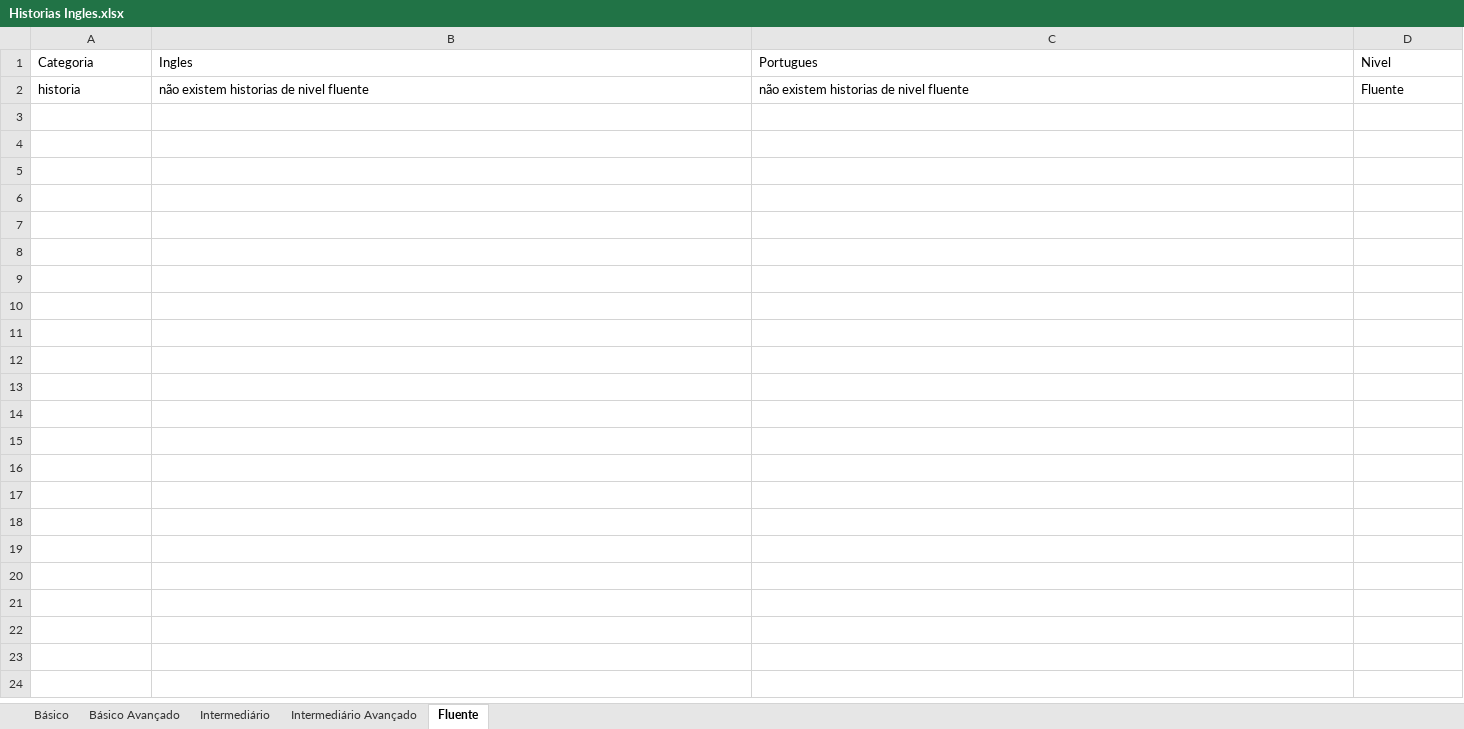
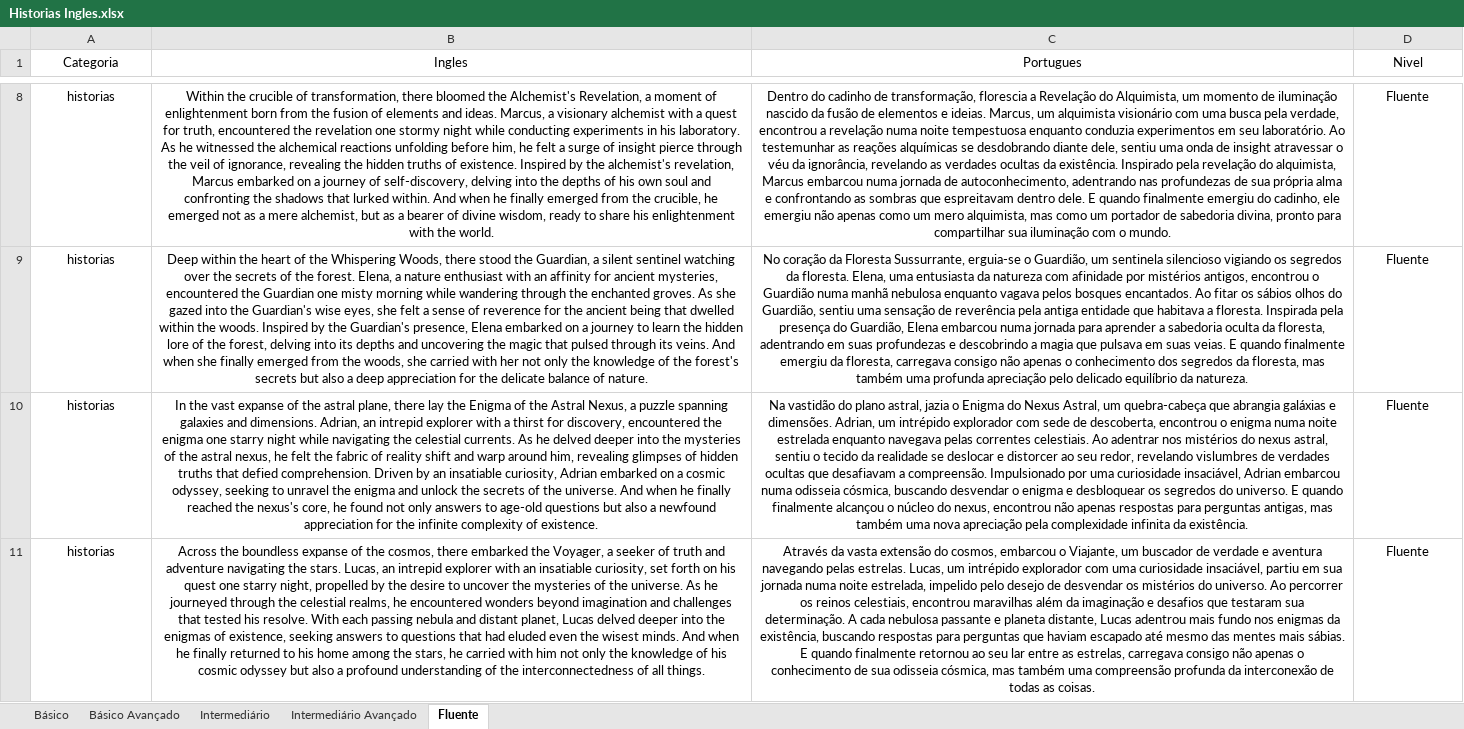
Before and after one commit to BrunoSilvaDeveloper/EnglishBot, an Excel workbook: Historias Ingles.xlsx, sheet Fluente, drawn as a sheet; only a part is shown, gaps mark what is left out; values as stored, in another font and other column widths than the file's, no borders; addresses are those after the commit; the diff covers the shown part only; the diff names each change by its address in the sheet, - before the commit and + after, or states it on an @@ line.

```diff
--- a/Historias Ingles.xlsx (sheet Fluente)
+++ b/Historias Ingles.xlsx (sheet Fluente)
-A1:D1 alignment: left
+A1:D1 alignment: center
-A8 (Categoria): historia
+A8 (Categoria): historias
-A8:D8 alignment: left
+A8:D8 alignment: center
-B8 (Ingles): não existem historias de nivel fluente
+B8 (Ingles): Within the crucible of transformation, there bloomed the Alchemist's Revelation, a moment of enlightenment born from the fusion of elements and ideas. Marcus, a visionary alchemist with a quest for truth, encountered the revelation one stormy night while conducting experiments in his laboratory. As he witnessed the alchemical reactions unfolding before him, he felt a surge of insight pierce through the veil of ignorance, revealing the hidden truths of existence. Inspired by the alchemist's revelation, Marcus embarked on a journey of self-discovery, delving into the depths of his own soul and confronting the shadows that lurked within. And when he finally emerged from the crucible, he emerged not as a mere alchemist, but as a bearer of divine wisdom, ready to share his enlightenment with the world.
-C8 (Portugues): não existem historias de nivel fluente
+C8 (Portugues): Dentro do cadinho de transformação, florescia a Revelação do Alquimista, um momento de iluminação nascido da fusão de elementos e ideias. Marcus, um alquimista visionário com uma busca pela verdade, encontrou a revelação numa noite tempestuosa enquanto conduzia experimentos em seu laboratório. Ao testemunhar as reações alquímicas se desdobrando diante dele, sentiu uma onda de insight atravessar o véu da ignorância, revelando as verdades ocultas da existência. Inspirado pela revelação do alquimista, Marcus embarcou numa jornada de autoconhecimento, adentrando nas profundezas de sua própria alma e confrontando as sombras que espreitavam dentro dele. E quando finalmente emergiu do cadinho, ele emergiu não apenas como um mero alquimista, mas como um portador de sabedoria divina, pronto para compartilhar sua iluminação com o mundo.
+row 9: historias | Deep within the heart of the Whispering Woods, there stood the Guardian, a silent sentinel watching over the secrets of the forest. Elena, a nature enthusiast with an affinity for ancient mysteries, encountered the Guardian one misty morning while wandering through the enchanted groves. As she gazed into the Guardian's wise eyes, she felt a sense of reverence for the ancient being that dwelled within the woods. Inspired by the Guardian's presence, Elena embarked on a journey to learn the hidden lore of the forest, delving into its depths and uncovering the magic that pulsed through its veins. And when she finally emerged from the woods, she carried with her not only the knowledge of the forest's secrets but also a deep appreciation for the delicate balance of nature. | No coração da Floresta Sussurrante, erguia-se o Guardião, um sentinela silencioso vigiando os segredos da floresta. Elena, uma entusiasta da natureza com afinidade por mistérios antigos, encontrou o Guardião numa manhã nebulosa enquanto vagava pelos bosques encantados. Ao fitar os sábios olhos do Guardião, sentiu uma sensação de reverência pela antiga entidade que habitava a floresta. Inspirada pela presença do Guardião, Elena embarcou numa jornada para aprender a sabedoria oculta da floresta, adentrando em suas profundezas e descobrindo a magia que pulsava em suas veias. E quando finalmente emergiu da floresta, carregava consigo não apenas o conhecimento dos segredos da floresta, mas também uma profunda apreciação pelo delicado equilíbrio da natureza. | Fluente
+row 10: historias | In the vast expanse of the astral plane, there lay the Enigma of the Astral Nexus, a puzzle spanning galaxies and dimensions. Adrian, an intrepid explorer with a thirst for discovery, encountered the enigma one starry night while navigating the celestial currents. As he delved deeper into the mysteries of the astral nexus, he felt the fabric of reality shift and warp around him, revealing glimpses of hidden truths that defied comprehension. Driven by an insatiable curiosity, Adrian embarked on a cosmic odyssey, seeking to unravel the enigma and unlock the secrets of the universe. And when he finally reached the nexus's core, he found not only answers to age-old questions but also a newfound appreciation for the infinite complexity of existence. | Na vastidão do plano astral, jazia o Enigma do Nexus Astral, um quebra-cabeça que abrangia galáxias e dimensões. Adrian, um intrépido explorador com sede de descoberta, encontrou o enigma numa noite estrelada enquanto navegava pelas correntes celestiais. Ao adentrar nos mistérios do nexus astral, sentiu o tecido da realidade se deslocar e distorcer ao seu redor, revelando vislumbres de verdades ocultas que desafiavam a compreensão. Impulsionado por uma curiosidade insaciável, Adrian embarcou numa odisseia cósmica, buscando desvendar o enigma e desbloquear os segredos do universo. E quando finalmente alcançou o núcleo do nexus, encontrou não apenas respostas para perguntas antigas, mas também uma nova apreciação pela complexidade infinita da existência. | Fluente
+row 11: historias | Across the boundless expanse of the cosmos, there embarked the Voyager, a seeker of truth and adventure navigating the stars. Lucas, an intrepid explorer with an insatiable curiosity, set forth on his quest one starry night, propelled by the desire to uncover the mysteries of the universe. As he journeyed through the celestial realms, he encountered wonders beyond imagination and challenges that tested his resolve. With each passing nebula and distant planet, Lucas delved deeper into the enigmas of existence, seeking answers to questions that had eluded even the wisest minds. And when he finally returned to his home among the stars, he carried with him not only the knowledge of his cosmic odyssey but also a profound understanding of the interconnectedness of all things. | Através da vasta extensão do cosmos, embarcou o Viajante, um buscador de verdade e aventura navegando pelas estrelas. Lucas, um intrépido explorador com uma curiosidade insaciável, partiu em sua jornada numa noite estrelada, impelido pelo desejo de desvendar os mistérios do universo. Ao percorrer os reinos celestiais, encontrou maravilhas além da imaginação e desafios que testaram sua determinação. A cada nebulosa passante e planeta distante, Lucas adentrou mais fundo nos enigmas da existência, buscando respostas para perguntas que haviam escapado até mesmo das mentes mais sábias. E quando finalmente retornou ao seu lar entre as estrelas, carregava consigo não apenas o conhecimento de sua odisseia cósmica, mas também uma compreensão profunda da interconexão de todas as coisas. | Fluente
```
Also changed, not shown: 9 added rows elsewhere in this sheet, sheet Intermediário Avançado, sheet Básico Avançado, sheet Intermediário, sheet Básico, Frases Ingles.xlsx, Usuarios.xlsx.
